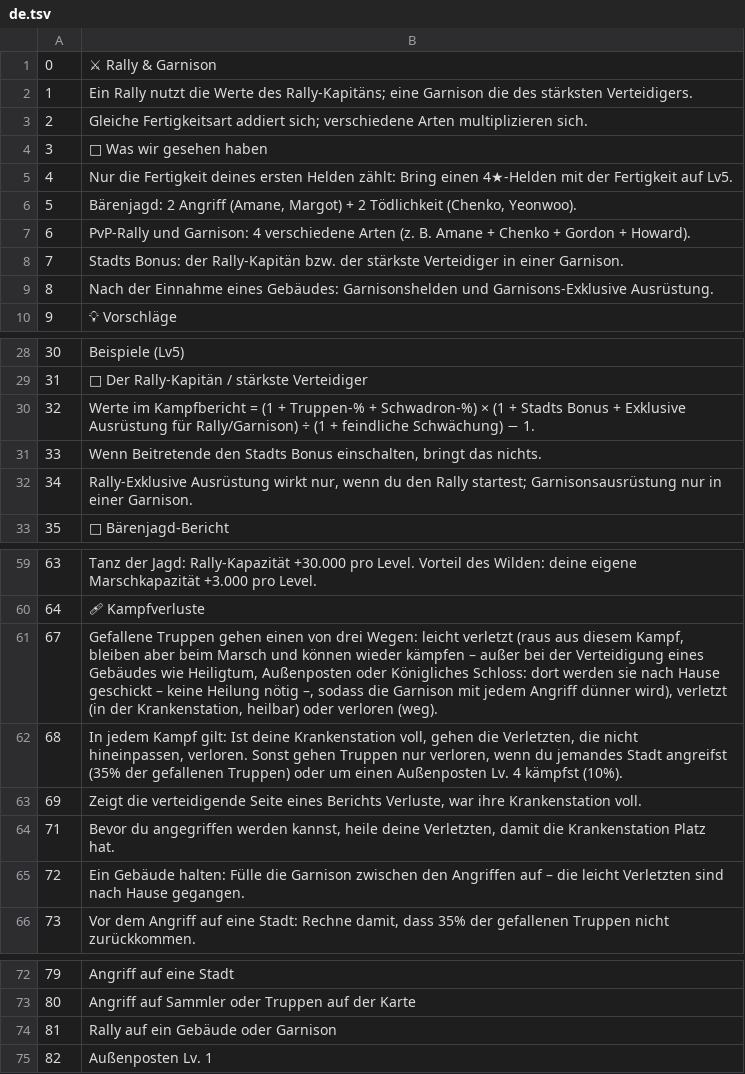
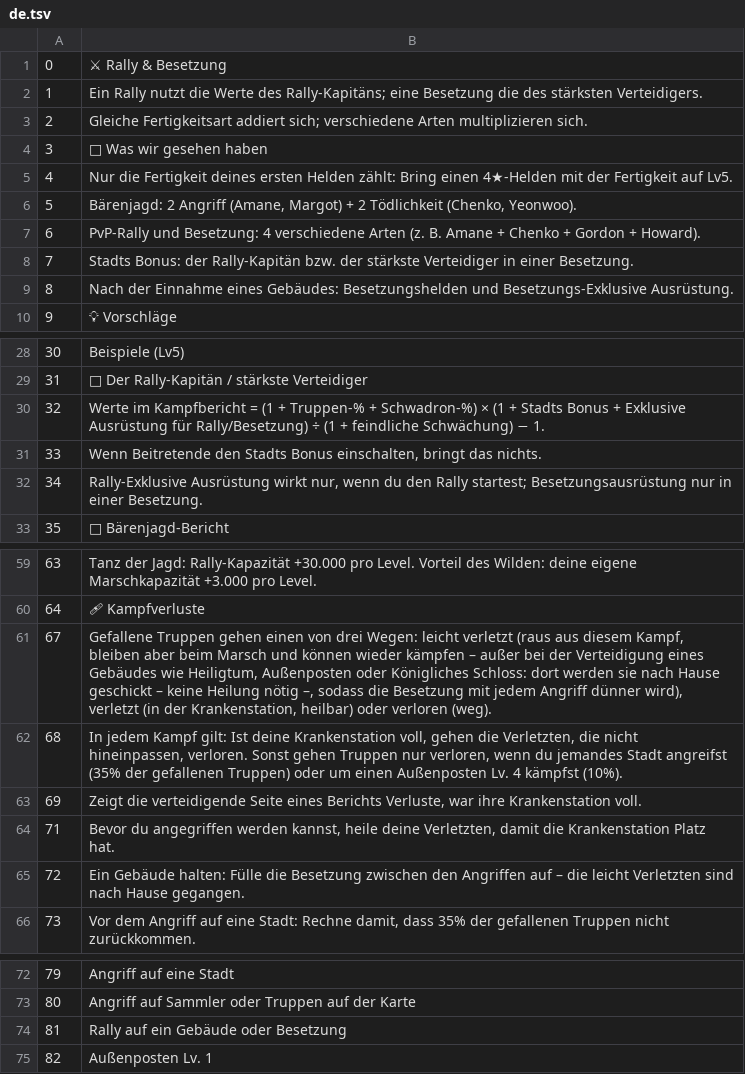
Before and after one commit to NXSguides/Kingshot_guideline_NXS, a TSV file: scripts/research-i18n/de.tsv, drawn as a sheet; only a part is shown, gaps mark what is left out; the diff covers the shown part only; the diff names each change by its address in the sheet, - before the commit and + after, or states it on an @@ line.

```diff
--- a/scripts/research-i18n/de.tsv
+++ b/scripts/research-i18n/de.tsv
-B1: ⚔ Rally & Garnison
+B1: ⚔ Rally & Besetzung
-B2: …Rally-Kapitäns; eine Garnison die des…
+B2: …Rally-Kapitäns; eine Besetzung die des…
-B7: PvP-Rally und Garnison: 4 verschiedene…
+B7: PvP-Rally und Besetzung: 4 verschiedene…
-B8: …in einer Garnison.
+B8: …in einer Besetzung.
-B9: …eines Gebäudes: Garnisonshelden und Garnisons-Exklusive Ausrüstung.
+B9: …eines Gebäudes: Besetzungshelden und Besetzungs-Exklusive Ausrüstung.
-B30: …Ausrüstung für Rally/Garnison) ÷ (1…
+B30: …Ausrüstung für Rally/Besetzung) ÷ (1…
-B32: …Rally startest; Garnisonsausrüstung nur in einer Garnison.
+B32: …Rally startest; Besetzungsausrüstung nur in einer Besetzung.
-B61: …sodass die Garnison mit jedem…
+B61: …sodass die Besetzung mit jedem…
-B65: …Fülle die Garnison zwischen den…
+B65: …Fülle die Besetzung zwischen den…
-B74: Rally auf ein Gebäude oder Garnison
+B74: Rally auf ein Gebäude oder Besetzung
```
Also changed, not shown: 26 edited cells elsewhere in this file, 7 other files.
